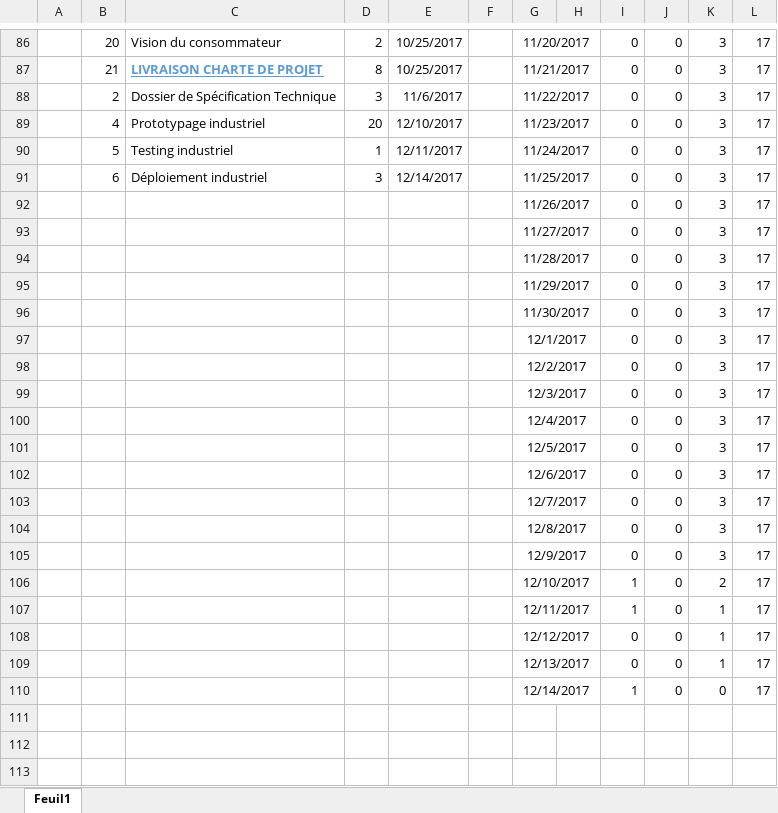
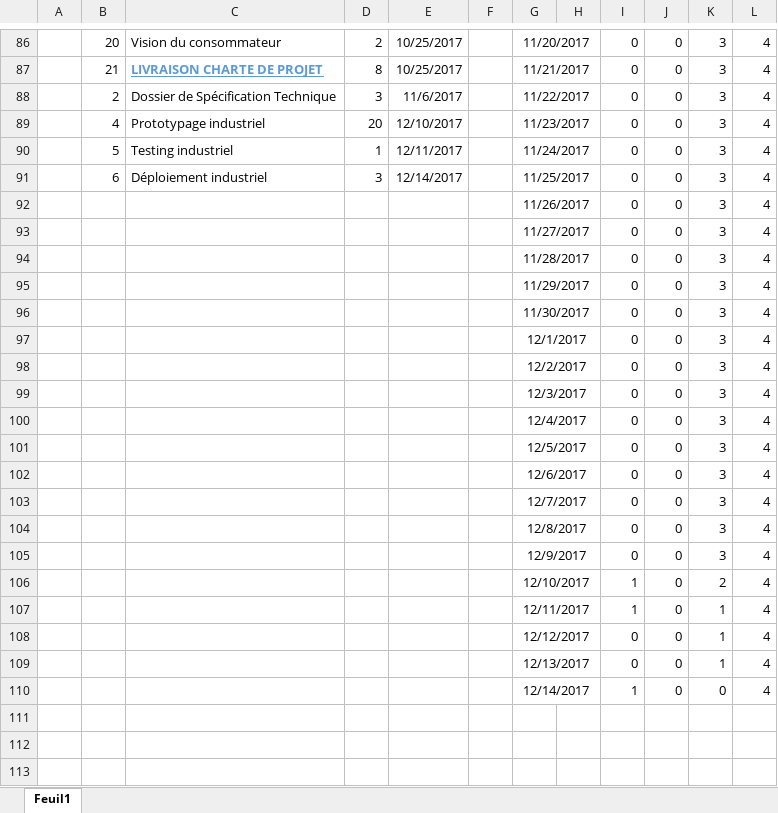
Before and after one commit to antoinedelia/EatInTime, an Excel workbook: Gestion de Projet/Burndown Chart.xlsx, sheet Feuil1, drawn as a sheet; only a part is shown, gaps mark what is left out; values as stored, in another font and other column widths than the file's, no borders; charts and pictures and table styles not drawn; the diff covers the shown part only; the diff names each change by its address in the sheet, - before the commit and + after, or states it on an @@ line.

```diff
--- a/Gestion de Projet/Burndown Chart.xlsx (sheet Feuil1)
+++ b/Gestion de Projet/Burndown Chart.xlsx (sheet Feuil1)
-L86:L110: 17
+L86:L110: 4
```
Also changed, not shown: 33 edited cells elsewhere in this sheet, charts or pictures, 4 other files.
